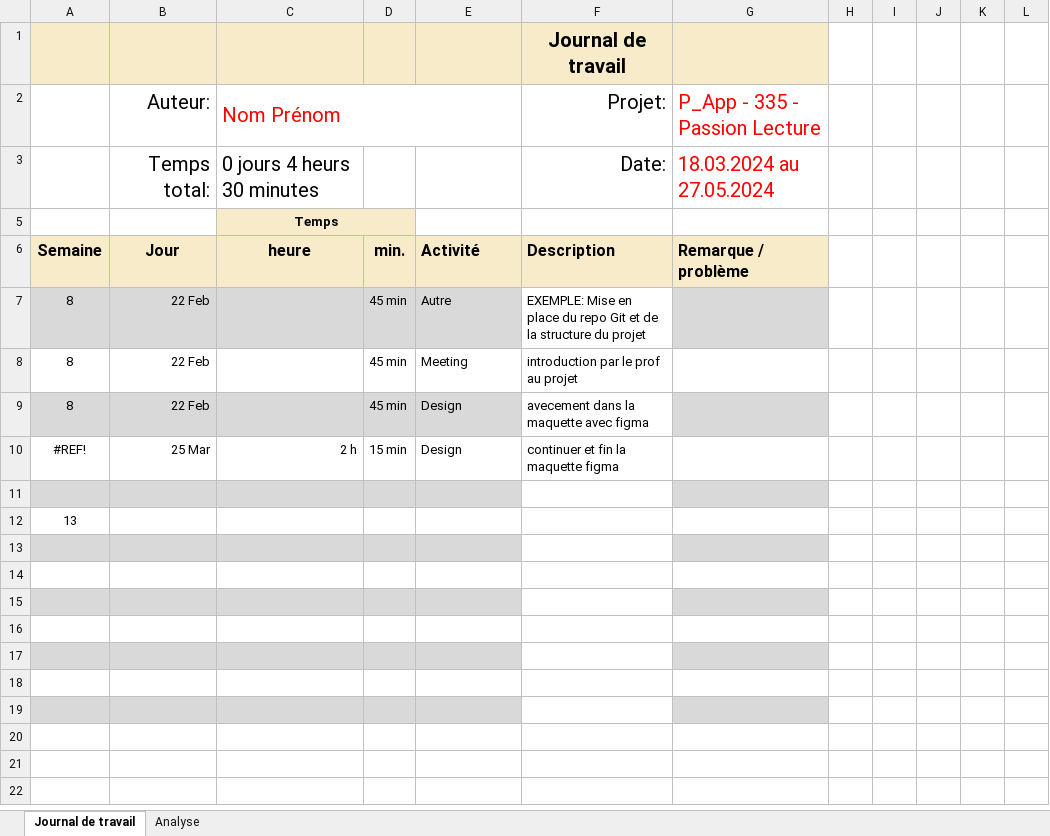
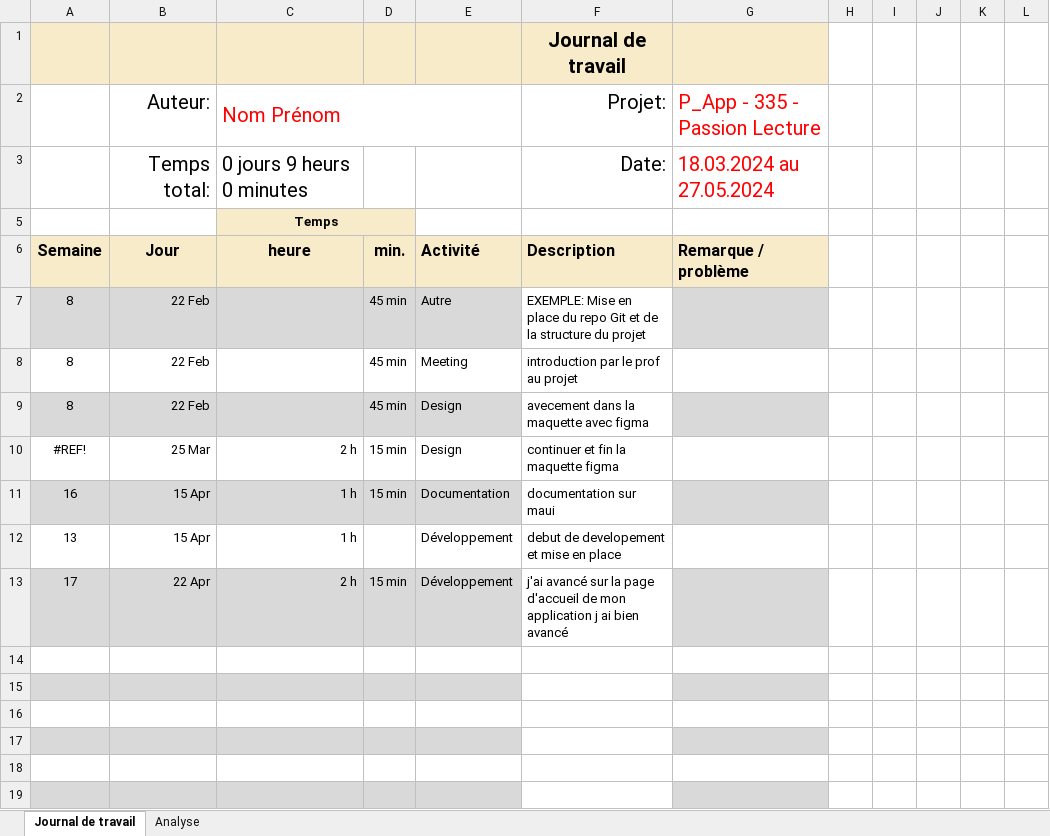
Before and after one commit to yohcard/P_Mobile, an Excel workbook: JNLTRV/JNLTRV-YohCardis.xlsx, sheet Journal de travail, drawn as a sheet; values as stored, in another font and other column widths than the file's, no borders; conditional formats and table styles not drawn; removed rows and columns are numbered as before the commit, all else as after; the diff names each change by its address in the sheet, - before the commit and + after, or states it on an @@ line.

Commit message:
Update JNLTRV-YohCardis.xlsx

```diff
--- a/JNLTRV/JNLTRV-YohCardis.xlsx (sheet Journal de travail)
+++ b/JNLTRV/JNLTRV-YohCardis.xlsx (sheet Journal de travail)
-C3: 0 jours 4 heurs 30 minutes
+C3: 0 jours 9 heurs 0 minutes
-row 11: (empty)
+row 11: 16 | 15 Apr | 1 h | 15 min | Documentation | documentation sur maui
-row 12: 13
-row 12: (empty)
+row 12: 13 | 15 Apr | 1 h |  | Développement | debut de developement et mise en place
-A12:E12 fill: #D9D9D9
+A12:E12 fill: none
-G12 fill: #D9D9D9
+G12 fill: none
+row 13: 17 | 22 Apr | 2 h | 15 min | Développement | j'ai avancé sur la page d'accueil de mon application j ai bien avancé
```
Also changed, not shown: sheet Analyse, hidden cells, charts or pictures.
